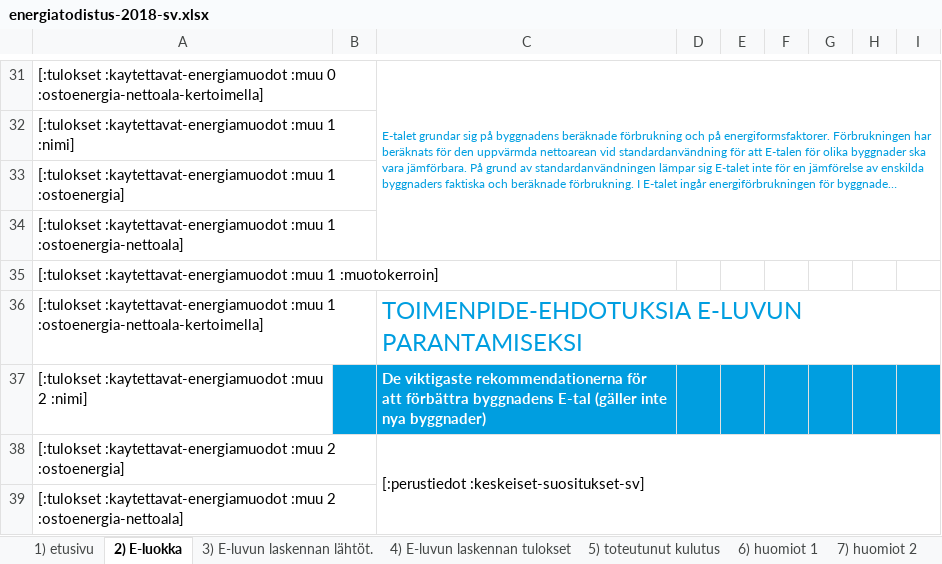
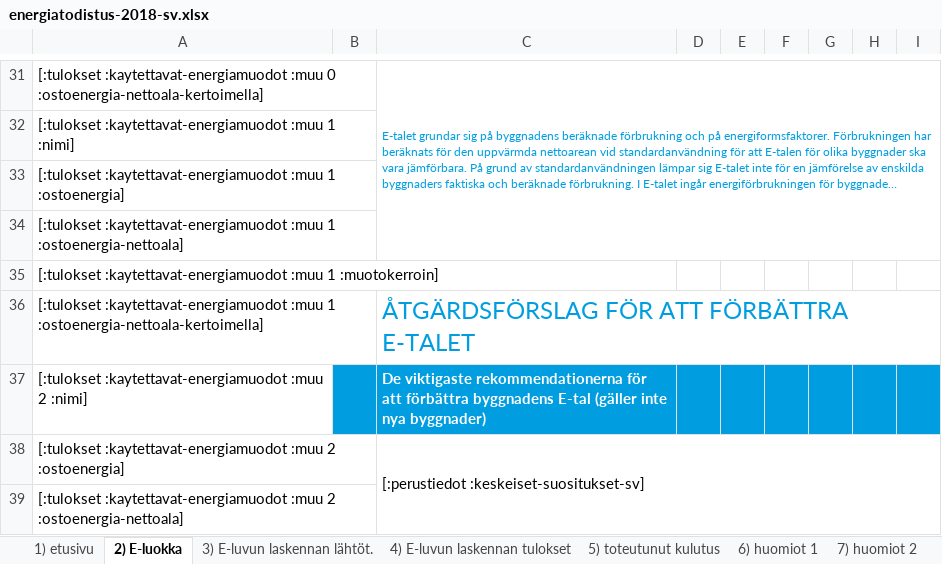
Before and after one commit to solita/etp-core, an Excel workbook: etp-backend/src/main/resources/energiatodistus-2018-sv.xlsx, sheet 2) E-luokka, drawn as a sheet; only a part is shown, gaps mark what is left out; long unchanged cells end in …; values as stored, in another font and other column widths than the file's, no borders; conditional formats not drawn; the diff names each change by its address in the sheet, - before the commit and + after, or states it on an @@ line.

```diff
--- a/etp-backend/src/main/resources/energiatodistus-2018-sv.xlsx (sheet 2) E-luokka)
+++ b/etp-backend/src/main/resources/energiatodistus-2018-sv.xlsx (sheet 2) E-luokka)
-C36: TOIMENPIDE-EHDOTUKSIA E-LUVUN PARANTAMISEKSI
+C36: ÅTGÄRDSFÖRSLAG FÖR ATT FÖRBÄTTRA E-TALET
```
Also changed, not shown: sheet 3) E-luvun laskennan lähtöt., sheet 4) E-luvun laskennan tulokset, etp-backend/src/main/resources/energiatodistus-2013-sv.xlsx.
